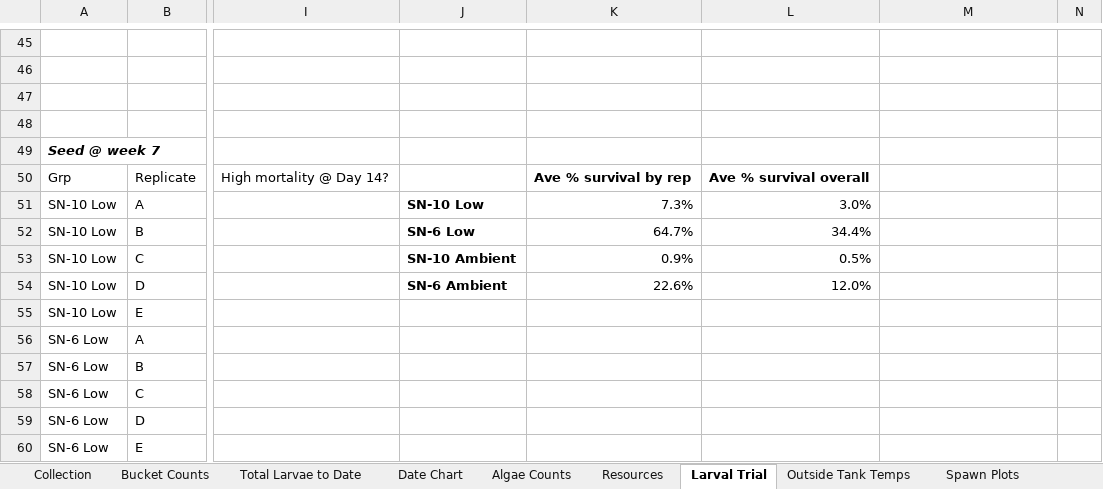
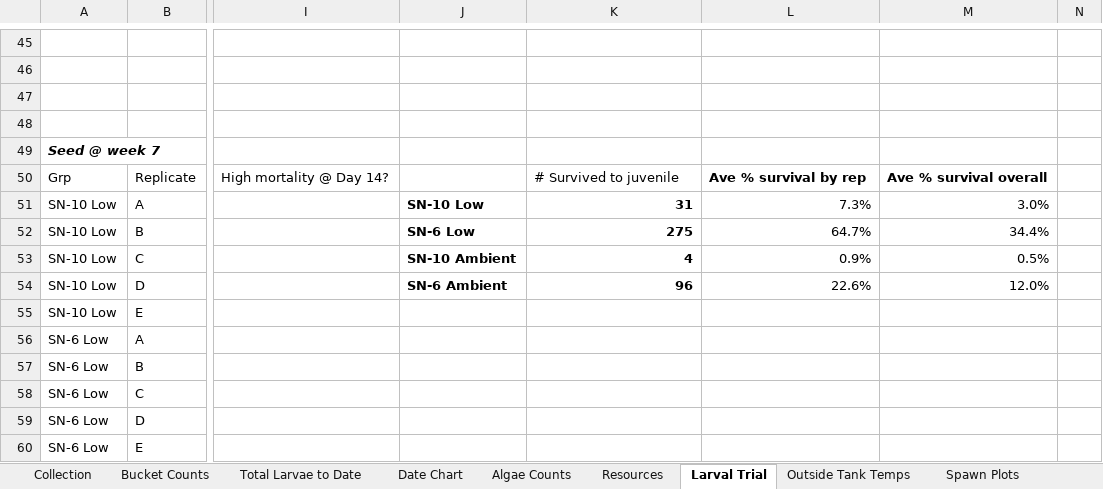
Before and after one commit to laurahspencer/O.lurida_Stress, an Excel workbook: Data/Larvae-Data.xlsx, sheet Larval Trial, drawn as a sheet; only a part is shown, gaps mark what is left out; values as stored, in another font and other column widths than the file's, no borders; the diff names each change by its address in the sheet, - before the commit and + after, or states it on an @@ line.

```diff
--- a/Data/Larvae-Data.xlsx (sheet Larval Trial)
+++ b/Data/Larvae-Data.xlsx (sheet Larval Trial)
-K50: Ave % survival by rep
+K50: # Survived to juvenile
-K50 bold: on
+K50 bold: off
-L50: Ave % survival overall
+L50: Ave % survival by rep
-M50: (empty)
+M50: Ave % survival overall
-K51: 7.3%
+K51: 31
-K51:K54 bold: off
+K51:K54 bold: on
-L51: 3.0%
+L51: 7.3%
-M51: (empty)
+M51: 3.0%
-K52: 64.7%
+K52: 275
-L52: 34.4%
+L52: 64.7%
-M52: (empty)
+M52: 34.4%
-K53: 0.9%
+K53: 4
-L53: 0.5%
+L53: 0.9%
-M53: (empty)
+M53: 0.5%
-K54: 22.6%
+K54: 96
-L54: 12.0%
+L54: 22.6%
-M54: (empty)
+M54: 12.0%
```
Also changed, not shown: sheet Total Larvae to Date, charts or pictures, 5 other files.
